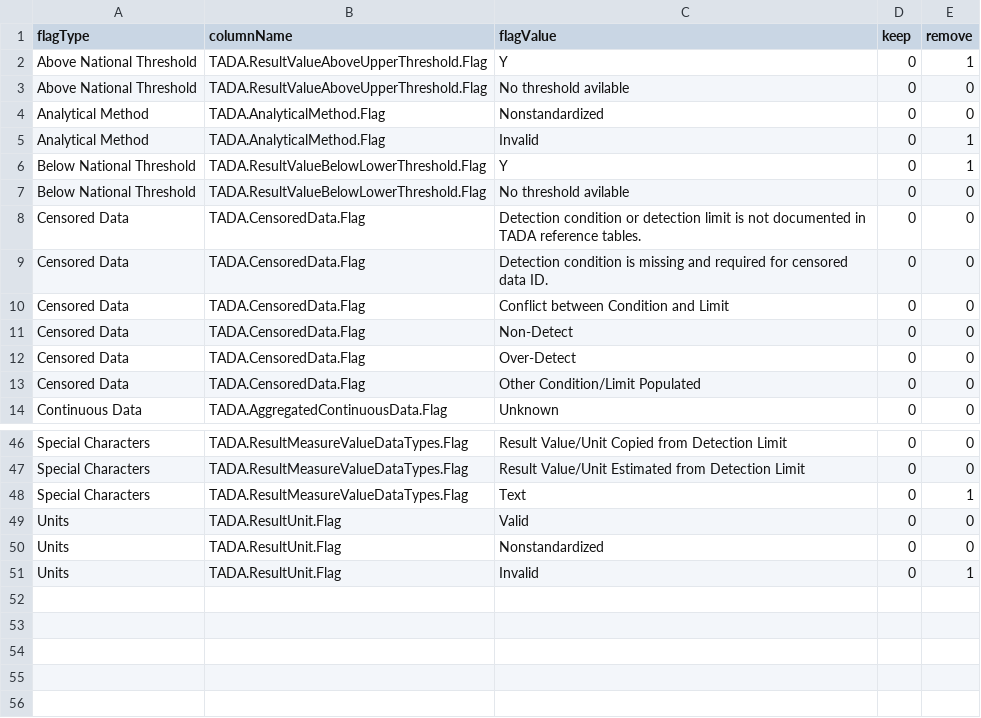
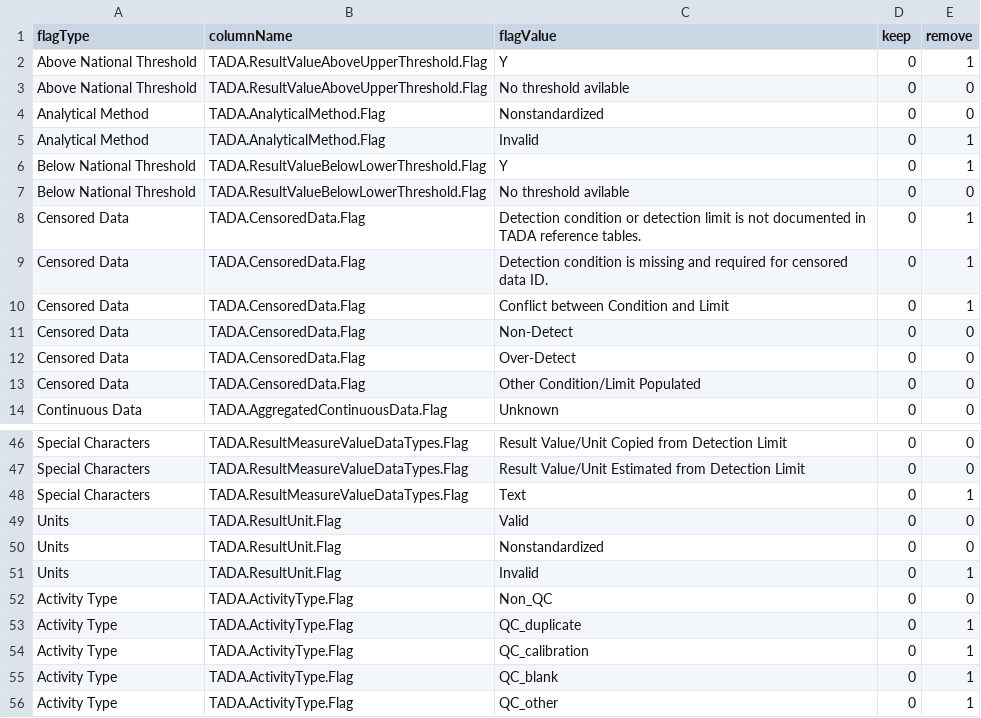
Before and after one commit to USEPA/TADAShiny, a CSV file: shiny-app/inst/flag_tests.csv, drawn as a sheet; only a part is shown, gaps mark what is left out.

```diff
--- a/shiny-app/inst/flag_tests.csv
+++ b/shiny-app/inst/flag_tests.csv
@@ -7,5 +7,5 @@ Below National Threshold,TADA.ResultValueBelowLowerThreshold.Flag,Y,0,1
 Below National Threshold,TADA.ResultValueBelowLowerThreshold.Flag,No threshold avilable,0,0
-Censored Data,TADA.CensoredData.Flag,Detection condition or detection limit is not documented in TADA reference tables.,0,0
-Censored Data,TADA.CensoredData.Flag,Detection condition is missing and required for censored data ID.,0,0
-Censored Data,TADA.CensoredData.Flag,Conflict between Condition and Limit,0,0
+Censored Data,TADA.CensoredData.Flag,Detection condition or detection limit is not documented in TADA reference tables.,0,1
+Censored Data,TADA.CensoredData.Flag,Detection condition is missing and required for censored data ID.,0,1
+Censored Data,TADA.CensoredData.Flag,Conflict between Condition and Limit,0,1
 Censored Data,TADA.CensoredData.Flag,Non-Detect,0,0
@@ -51 +51,6 @@ Units,TADA.ResultUnit.Flag,Nonstandardized,0,0
 Units,TADA.ResultUnit.Flag,Invalid,0,1
+Activity Type,TADA.ActivityType.Flag,Non_QC,0,0
+Activity Type,TADA.ActivityType.Flag,QC_duplicate,0,1
+Activity Type,TADA.ActivityType.Flag,QC_calibration,0,1
+Activity Type,TADA.ActivityType.Flag,QC_blank,0,1
+Activity Type,TADA.ActivityType.Flag,QC_other,0,1
```
Also changed, not shown: shiny-app/inst/flag_prompts.csv, 4 other files.
